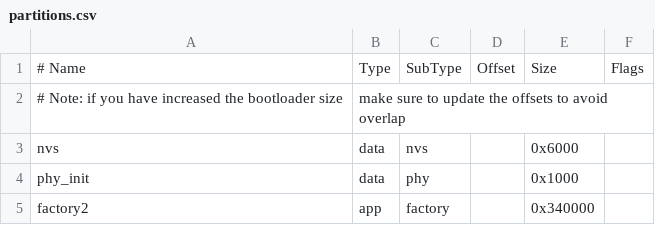
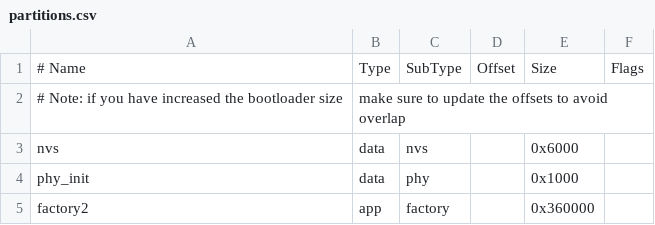
Before and after one commit to viamrobotics/micro-rdk, a CSV file: examples/esp32/partitions.csv, drawn as a sheet.

```diff
--- a/examples/esp32/partitions.csv
+++ b/examples/esp32/partitions.csv
@@ -4,2 +4,2 @@ nvs,      data, nvs,     ,        0x6000,
 phy_init, data, phy,     ,        0x1000,
-factory2,  app,  factory, ,       0x340000,
+factory2,  app,  factory, ,       0x360000,
```
Also changed, not shown: 7 other files.
